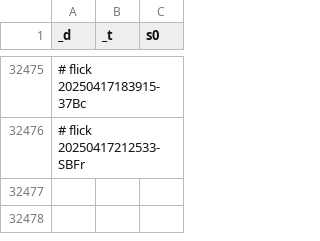
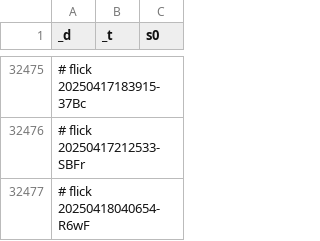
Before and after one commit to abikesa/ship, a CSV file: kitabo/ensi/ukubona/donorcase/test3/assets/csv/don_esrd_s0_overall.csv, drawn as a sheet; only a part is shown, gaps mark what is left out.

Commit message:
kitabo/ensi/ukubona/donorcase/test3/assets/csv/don_esrd_s0_overall.csv

```diff
--- a/kitabo/ensi/ukubona/donorcase/test3/assets/csv/don_esrd_s0_overall.csv
+++ b/kitabo/ensi/ukubona/donorcase/test3/assets/csv/don_esrd_s0_overall.csv
@@ -32476 +32476,2 @@ _d,_t,s0
 # flick 20250417212533-SBFr
+# flick 20250418040654-R6wF
```
